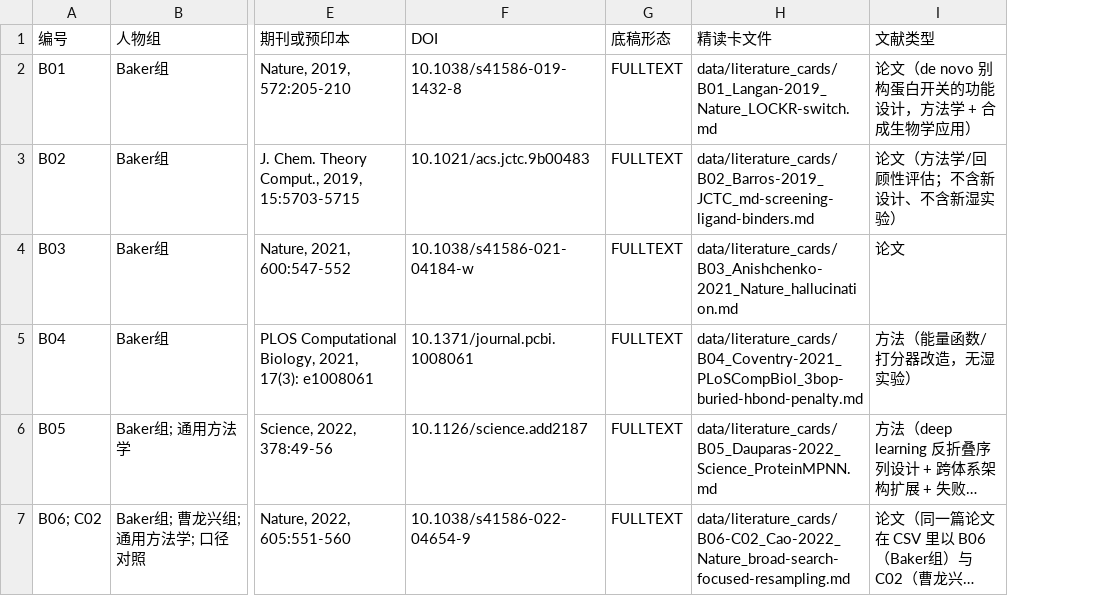
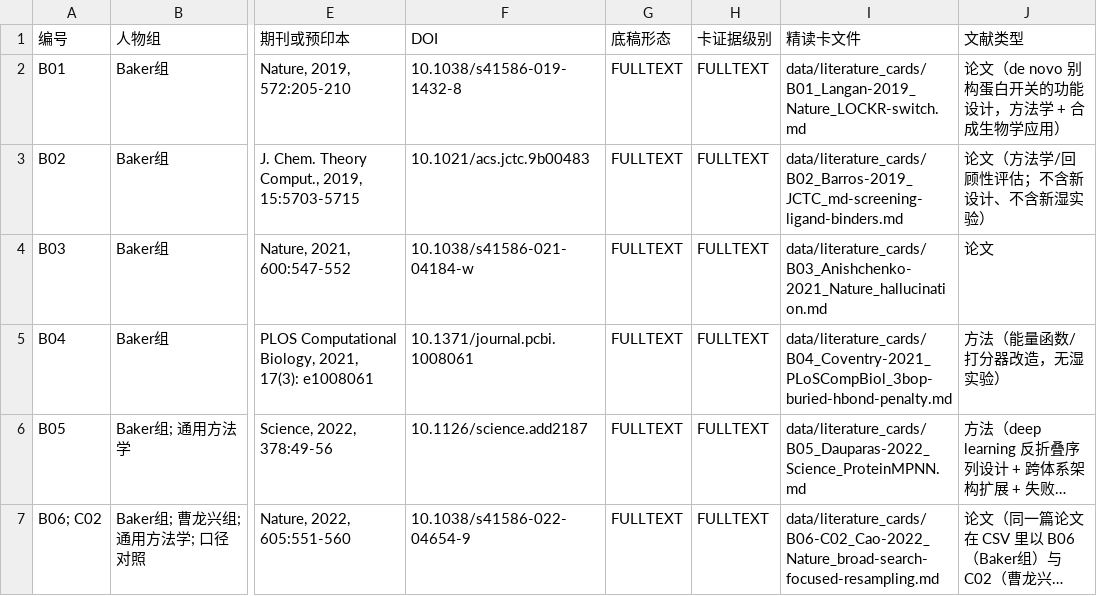
Before and after one commit to Elephenman/protein-design-screening-reference, a CSV file: deliverables/protein_design_workflow_evidence.csv, drawn as a sheet; only a part is shown, gaps mark what is left out; long unchanged cells end in …; the diff covers the shown part only; the diff names each change by its address in the sheet, - before the commit and + after, or states it on an @@ line.

```diff
--- a/deliverables/protein_design_workflow_evidence.csv
+++ b/deliverables/protein_design_workflow_evidence.csv
+column H (卡证据级别), rows 2-7: all FULLTEXT
```
Also changed, not shown: 7 edited cells elsewhere in this file, data/literature_cards/rollout_status.tsv, 34 other files.
